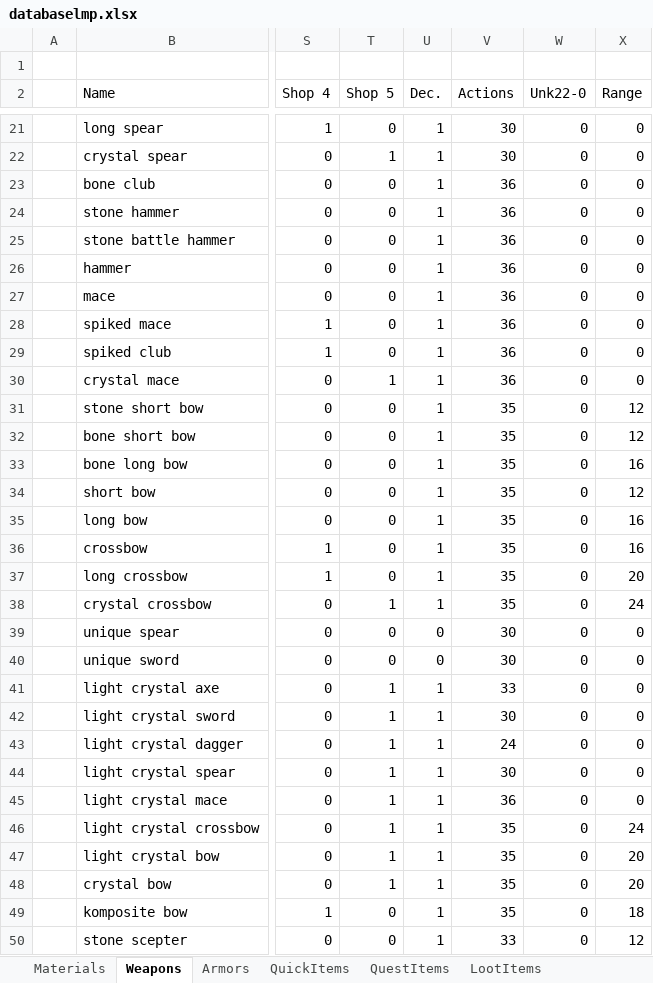
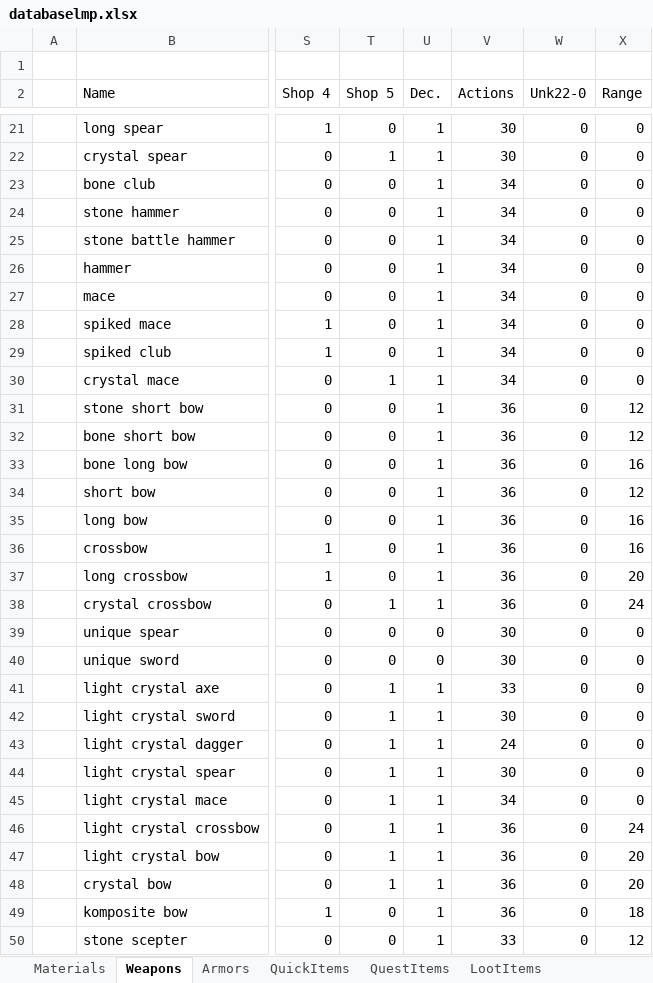
Before and after one commit to Kyr4l/ei-universal-mod, an Excel workbook: resources/xlsx/databaselmp.xlsx, sheet Weapons, drawn as a sheet; only a part is shown, gaps mark what is left out; values as stored, in another font and other column widths than the file's, no borders; the diff names each change by its address in the sheet, - before the commit and + after, or states it on an @@ line.

Commit message:
reduced bows/crossbows actions 35 -> 36 increased maces actions 36 -> 34

```diff
--- a/resources/xlsx/databaselmp.xlsx (sheet Weapons)
+++ b/resources/xlsx/databaselmp.xlsx (sheet Weapons)
-V23:V30 (Actions): 36
+V23:V30 (Actions): 34
-V31:V38 (Actions): 35
+V31:V38 (Actions): 36
-V45 (Actions): 36
+V45 (Actions): 34
-V46:V49 (Actions): 35
+V46:V49 (Actions): 36
```
Also changed, not shown: sheet Materials, 1 other file.
